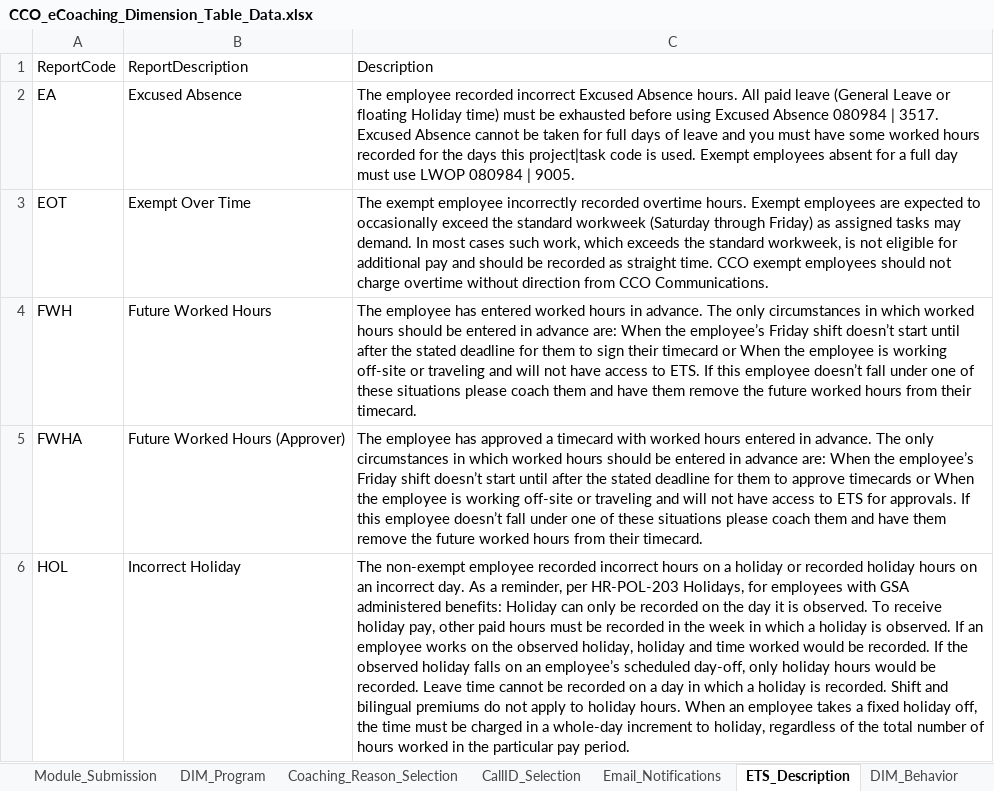
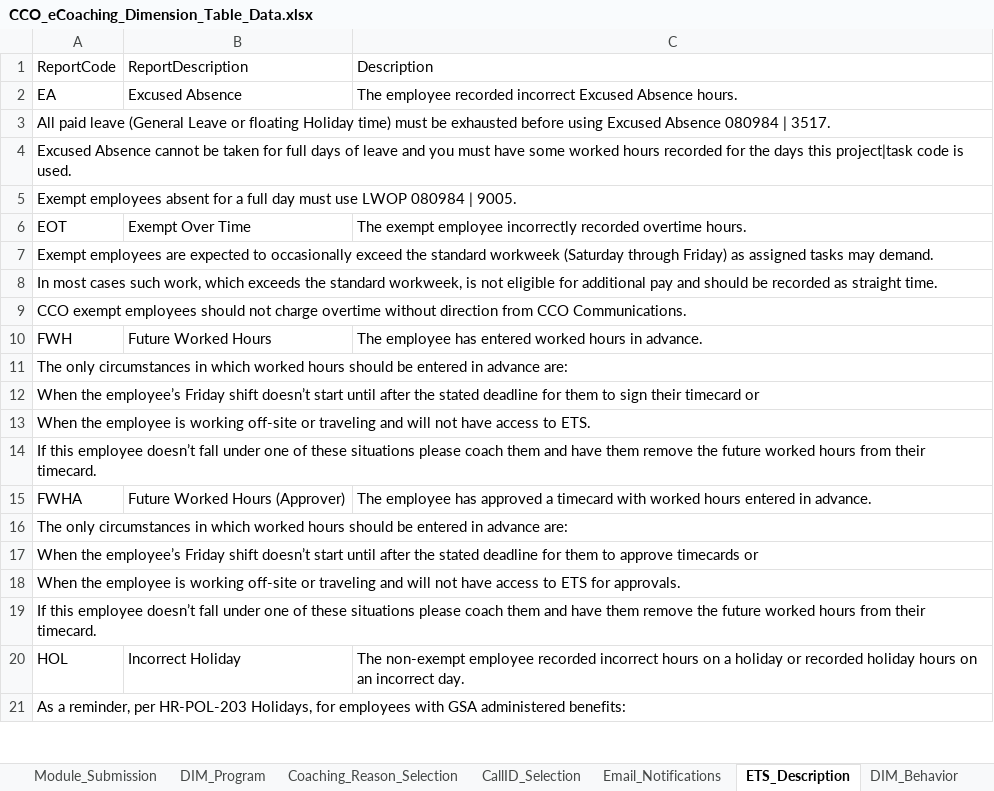
Before and after one commit to maximus-cco/eCoaching_V2_Bak, an Excel workbook: Design/DD/DB/CCO_eCoaching_Dimension_Table_Data.xlsx, sheet ETS_Description, drawn as a sheet; only a part is shown; values as stored, in another font and other column widths than the file's, no borders; addresses are those after the commit; the diff covers the shown part only; the diff names each change by its address in the sheet, - before the commit and + after, or states it on an @@ line.

Commit message:
TFS 7541 - To support ATA forms for Quality Module
git-tfs-id: [https://tfs.omnicloud.local/tfs/cco%20program/]$/eCoaching_V2;C38670

```diff
--- a/Design/DD/DB/CCO_eCoaching_Dimension_Table_Data.xlsx (sheet ETS_Description)
+++ b/Design/DD/DB/CCO_eCoaching_Dimension_Table_Data.xlsx (sheet ETS_Description)
-C2: …Absence hours. All paid leave (General Leave or floating Holiday time) must be exhausted before using Excused Absence 080984 | 3517. Excused Absence cannot be taken for full days of leave and you must have some worked hours recorded for the days this project|task code is used. Exempt employees absent for a full day must use LWOP 080984 | 9005.
+C2: …Absence hours.
+row 3: All paid leave (General Leave or floating Holiday time) must be exhausted before using Excused Absence 080984 | 3517.
+row 4: Excused Absence cannot be taken for full days of leave and you must have some worked hours recorded for the days this project|task code is used.
+row 5: Exempt employees absent for a full day must use LWOP 080984 | 9005.
-C6: …overtime hours. Exempt employees are expected to occasionally exceed the standard workweek (Saturday through Friday) as assigned tasks may demand. In most cases such work, which exceeds the standard workweek, is not eligible for additional pay and should be recorded as straight time. CCO exempt employees should not charge overtime without direction from CCO Communications.
+C6: …overtime hours.
+row 7: Exempt employees are expected to occasionally exceed the standard workweek (Saturday through Friday) as assigned tasks may demand.
+row 8: In most cases such work, which exceeds the standard workweek, is not eligible for additional pay and should be recorded as straight time.
+row 9: CCO exempt employees should not charge overtime without direction from CCO Communications.
-C10: …in advance. The only circumstances in which worked hours should be entered in advance are: When the employee’s Friday shift doesn’t start until after the stated deadline for them to sign their timecard or When the employee is working off-site or traveling and will not have access to ETS. If this employee doesn’t fall under one of these situations please coach them and have them remove the future worked hours from their timecard.
+C10: …in advance.
+row 11: The only circumstances in which worked hours should be entered in advance are:
+row 12: When the employee’s Friday shift doesn’t start until after the stated deadline for them to sign their timecard or
+row 13: When the employee is working off-site or traveling and will not have access to ETS.
+row 14: If this employee doesn’t fall under one of these situations please coach them and have them remove the future worked hours from their timecard.
-C15: …in advance. The only circumstances in which worked hours should be entered in advance are: When the employee’s Friday shift doesn’t start until after the stated deadline for them to approve timecards or When the employee is working off-site or traveling and will not have access to ETS for approvals. If this employee doesn’t fall under one of these situations please coach them and have them remove the future worked hours from their timecard.
+C15: …in advance.
+row 16: The only circumstances in which worked hours should be entered in advance are:
+row 17: When the employee’s Friday shift doesn’t start until after the stated deadline for them to approve timecards or
+row 18: When the employee is working off-site or traveling and will not have access to ETS for approvals.
+row 19: If this employee doesn’t fall under one of these situations please coach them and have them remove the future worked hours from their timecard.
-C20: …incorrect day. As a reminder, per HR-POL-203 Holidays, for employees with GSA administered benefits: Holiday can only be recorded on the day it is observed. To receive holiday pay, other paid hours must be recorded in the week in which a holiday is observed. If an employee works on the observed holiday, holiday and time worked would be recorded. If the observed holiday falls on an employee’s scheduled day-off, only holiday hours would be recorded. Leave time cannot be recorded on a day in which a holiday is recorded. Shift and bilingual premiums do not apply to holiday hours. When an employee takes a fixed holiday off, the time must be charged in a whole-day increment to holiday, regardless of the total number of hours worked in the particular pay period.
+C20: …incorrect day.
+row 21: As a reminder, per HR-POL-203 Holidays, for employees with GSA administered benefits:
```
Also changed, not shown: 41 added rows and 7 edited cells elsewhere in this sheet, sheet Email_Notifications, sheet DIM_Source, sheet Revision_History, sheet DIM_Sub_Coaching_Reason, 3 other files.
